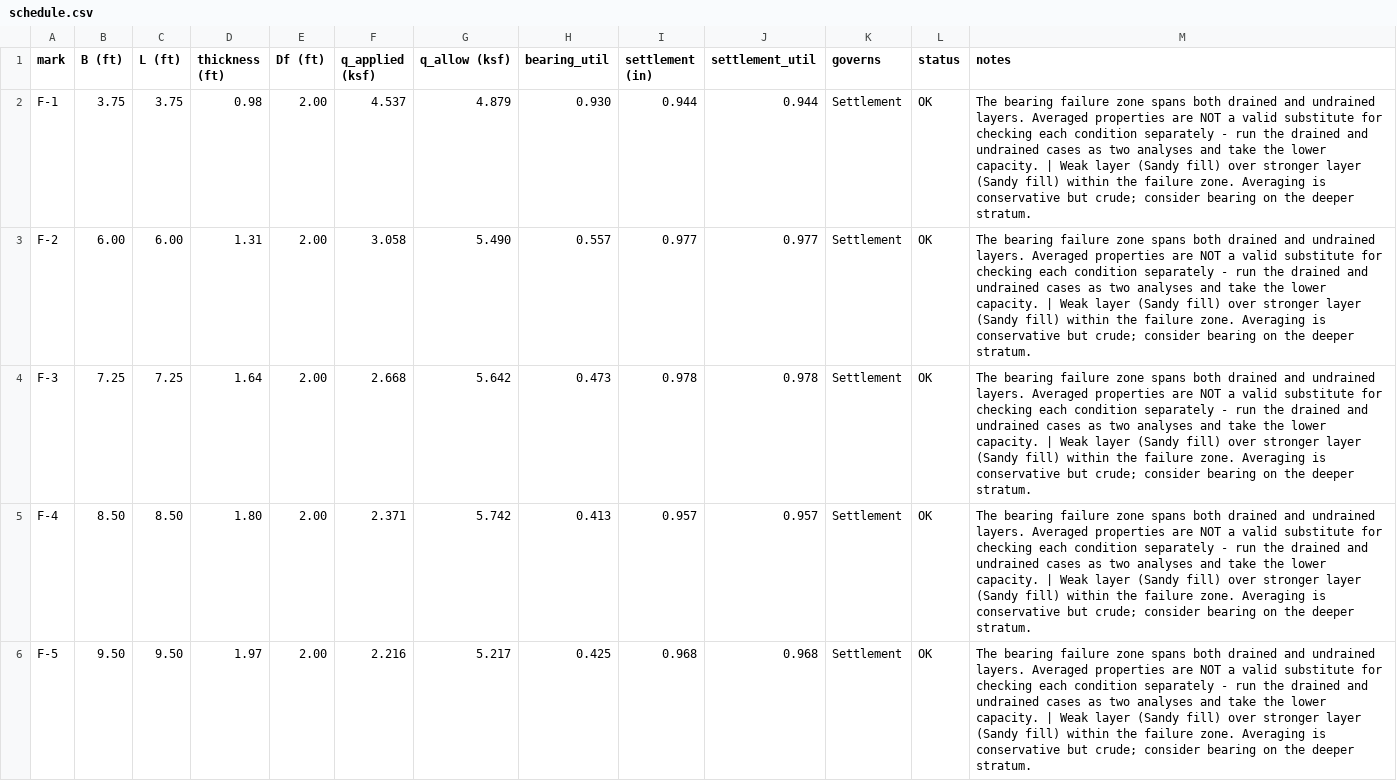
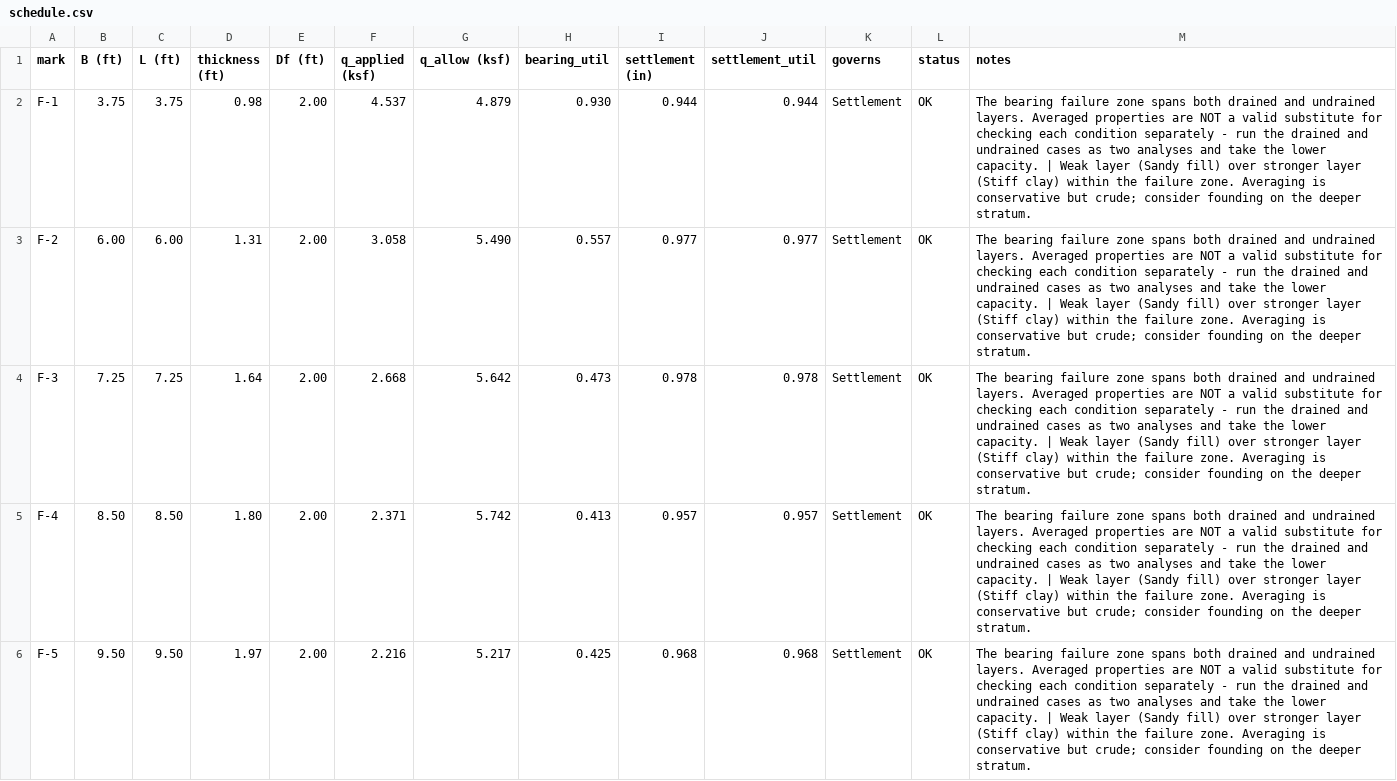
Before and after one commit to victorkunn/burh, a CSV file: examples/schedule.csv, drawn as a sheet; only a part is shown; the diff covers the shown part only.

```diff
--- a/examples/schedule.csv
+++ b/examples/schedule.csv
@@ -1,6 +1,6 @@
 mark,B (ft),L (ft),thickness (ft),Df (ft),q_applied (ksf),q_allow (ksf),bearing_util,settlement (in),settlement_util,governs,status,notes
-F-1,3.75,3.75,0.98,2.00,4.537,4.879,0.930,0.944,0.944,Settlement,OK,The bearing failure zone spans both drained and undrained layers. Averaged properties are NOT a valid substitute for checking each condition separately - run the drained and undrained cases as two analyses and take the lower capacity. | Weak layer (Sandy fill) over stronger layer (Sandy fill) within the failure zone. Averaging is conservative but crude; consider bearing on the deeper stratum.
-F-2,6.00,6.00,1.31,2.00,3.058,5.490,0.557,0.977,0.977,Settlement,OK,The bearing failure zone spans both drained and undrained layers. Averaged properties are NOT a valid substitute for checking each condition separately - run the drained and undrained cases as two analyses and take the lower capacity. | Weak layer (Sandy fill) over stronger layer (Sandy fill) within the failure zone. Averaging is conservative but crude; consider bearing on the deeper stratum.
-F-3,7.25,7.25,1.64,2.00,2.668,5.642,0.473,0.978,0.978,Settlement,OK,The bearing failure zone spans both drained and undrained layers. Averaged properties are NOT a valid substitute for checking each condition separately - run the drained and undrained cases as two analyses and take the lower capacity. | Weak layer (Sandy fill) over stronger layer (Sandy fill) within the failure zone. Averaging is conservative but crude; consider bearing on the deeper stratum.
-F-4,8.50,8.50,1.80,2.00,2.371,5.742,0.413,0.957,0.957,Settlement,OK,The bearing failure zone spans both drained and undrained layers. Averaged properties are NOT a valid substitute for checking each condition separately - run the drained and undrained cases as two analyses and take the lower capacity. | Weak layer (Sandy fill) over stronger layer (Sandy fill) within the failure zone. Averaging is conservative but crude; consider bearing on the deeper stratum.
-F-5,9.50,9.50,1.97,2.00,2.216,5.217,0.425,0.968,0.968,Settlement,OK,The bearing failure zone spans both drained and undrained layers. Averaged properties are NOT a valid substitute for checking each condition separately - run the drained and undrained cases as two analyses and take the lower capacity. | Weak layer (Sandy fill) over stronger layer (Sandy fill) within the failure zone. Averaging is conservative but crude; consider bearing on the deeper stratum.
+F-1,3.75,3.75,0.98,2.00,4.537,4.879,0.930,0.944,0.944,Settlement,OK,The bearing failure zone spans both drained and undrained layers. Averaged properties are NOT a valid substitute for checking each condition separately - run the drained and undrained cases as two analyses and take the lower capacity. | Weak layer (Sandy fill) over stronger layer (Stiff clay) within the failure zone. Averaging is conservative but crude; consider founding on the deeper stratum.
+F-2,6.00,6.00,1.31,2.00,3.058,5.490,0.557,0.977,0.977,Settlement,OK,The bearing failure zone spans both drained and undrained layers. Averaged properties are NOT a valid substitute for checking each condition separately - run the drained and undrained cases as two analyses and take the lower capacity. | Weak layer (Sandy fill) over stronger layer (Stiff clay) within the failure zone. Averaging is conservative but crude; consider founding on the deeper stratum.
+F-3,7.25,7.25,1.64,2.00,2.668,5.642,0.473,0.978,0.978,Settlement,OK,The bearing failure zone spans both drained and undrained layers. Averaged properties are NOT a valid substitute for checking each condition separately - run the drained and undrained cases as two analyses and take the lower capacity. | Weak layer (Sandy fill) over stronger layer (Stiff clay) within the failure zone. Averaging is conservative but crude; consider founding on the deeper stratum.
+F-4,8.50,8.50,1.80,2.00,2.371,5.742,0.413,0.957,0.957,Settlement,OK,The bearing failure zone spans both drained and undrained layers. Averaged properties are NOT a valid substitute for checking each condition separately - run the drained and undrained cases as two analyses and take the lower capacity. | Weak layer (Sandy fill) over stronger layer (Stiff clay) within the failure zone. Averaging is conservative but crude; consider founding on the deeper stratum.
+F-5,9.50,9.50,1.97,2.00,2.216,5.217,0.425,0.968,0.968,Settlement,OK,The bearing failure zone spans both drained and undrained layers. Averaged properties are NOT a valid substitute for checking each condition separately - run the drained and undrained cases as two analyses and take the lower capacity. | Weak layer (Sandy fill) over stronger layer (Stiff clay) within the failure zone. Averaging is conservative but crude; consider founding on the deeper stratum.
```
Also changed, not shown: 5 edited cells elsewhere in this file, 6 other files.
